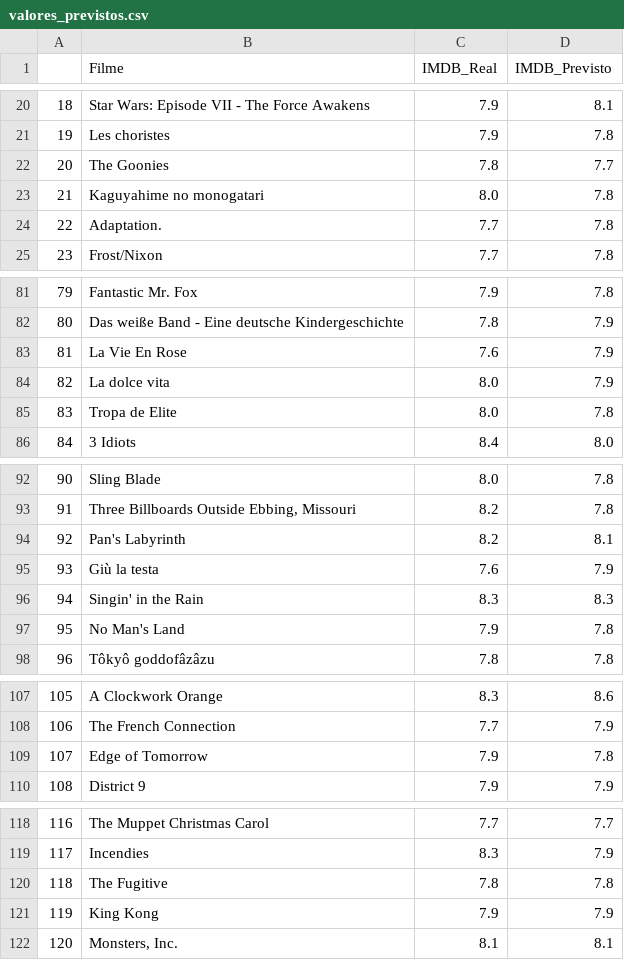
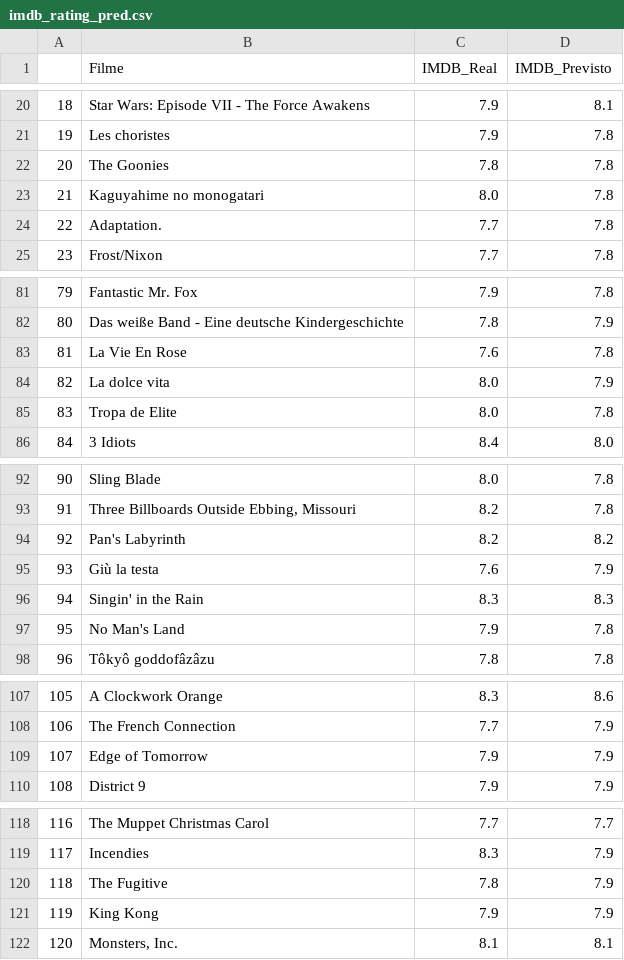
Before and after one commit to barbosajpc/case_indicium_data_scientist, a CSV file: data/predicted/imdb_rating_pred.csv (was data/processed/valores_previstos.csv), drawn as a sheet; only a part is shown, gaps mark what is left out; the diff covers the shown part only.

```diff
--- a/data/processed/valores_previstos.csv
+++ b/data/predicted/imdb_rating_pred.csv
@@ -21,3 +21,3 @@
 19;Les choristes;7.9;7.8
-20;The Goonies;7.8;7.7
+20;The Goonies;7.8;7.8
 21;Kaguyahime no monogatari;8.0;7.8
@@ -82,3 +82,3 @@
 80;Das weiße Band - Eine deutsche Kindergeschichte;7.8;7.9
-81;La Vie En Rose;7.6;7.9
+81;La Vie En Rose;7.6;7.8
 82;La dolce vita;8.0;7.9
@@ -93,3 +93,3 @@
 91;Three Billboards Outside Ebbing, Missouri;8.2;7.8
-92;Pan's Labyrinth;8.2;8.1
+92;Pan's Labyrinth;8.2;8.2
 93;Giù la testa;7.6;7.9
@@ -108,3 +108,3 @@
 106;The French Connection;7.7;7.9
-107;Edge of Tomorrow;7.9;7.8
+107;Edge of Tomorrow;7.9;7.9
 108;District 9;7.9;7.9
@@ -119,3 +119,3 @@
 117;Incendies;8.3;7.9
-118;The Fugitive;7.8;7.8
+118;The Fugitive;7.8;7.9
 119;King Kong;7.9;7.9
```
Also changed, not shown: 9 edited cells elsewhere in this file, data/train/data_train_model.csv, 8 other files.
